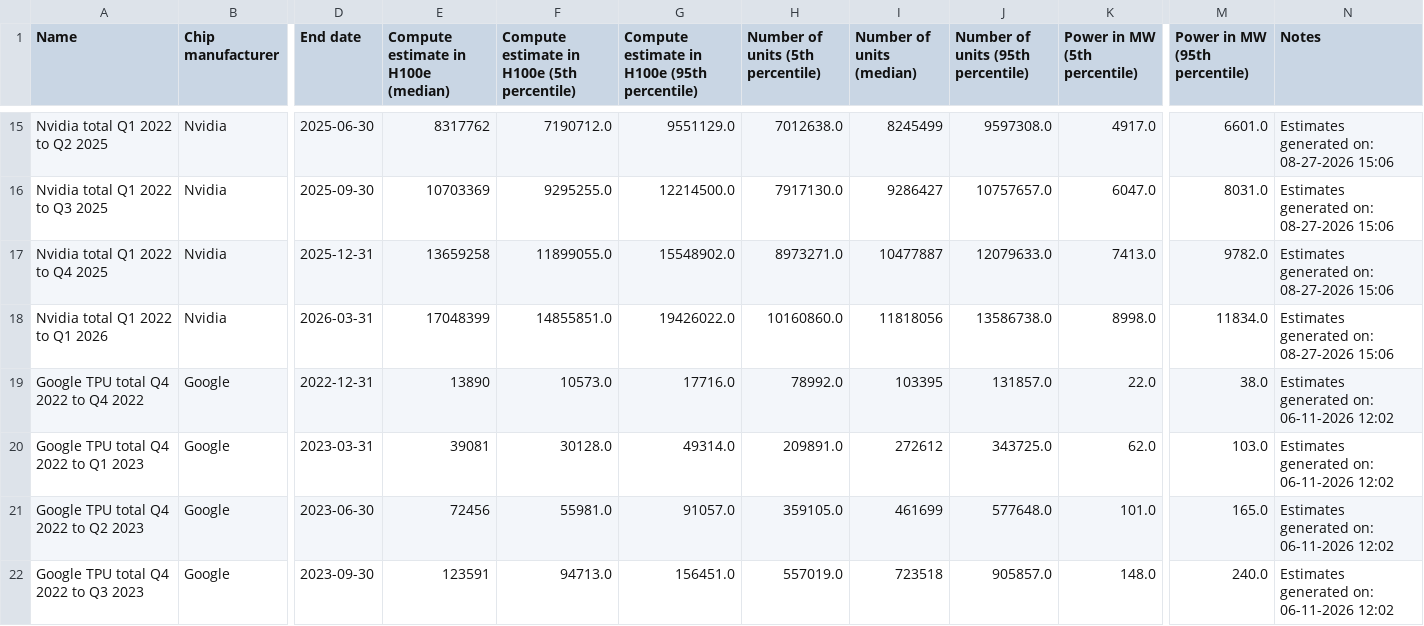
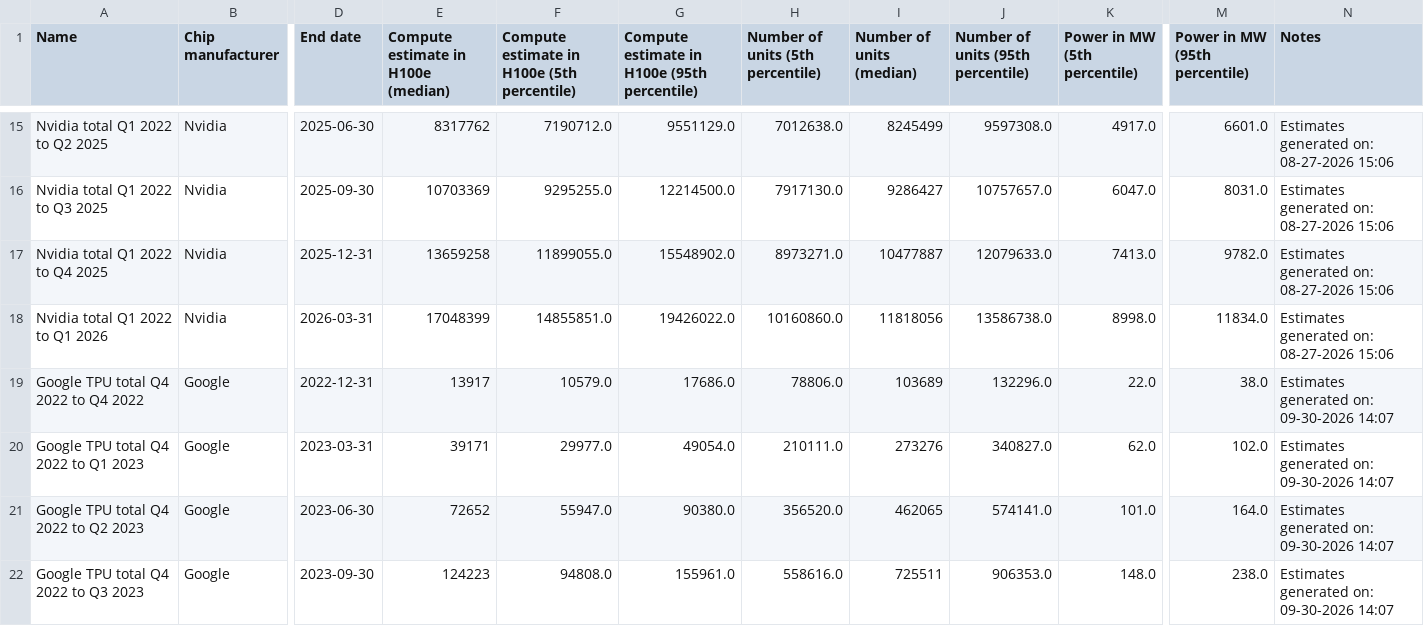
Before and after one commit to jrh-mann/jrh-mann.github.io, a CSV file: tokenomics/static/chip_sales_by_designer.csv, drawn as a sheet; only a part is shown, gaps mark what is left out; the diff covers the shown part only; the diff names each change by its address in the sheet, - before the commit and + after, or states it on an @@ line.

```diff
--- a/tokenomics/static/chip_sales_by_designer.csv
+++ b/tokenomics/static/chip_sales_by_designer.csv
-E19: 13890
+E19: 13917
-F19: 10573.0
+F19: 10579.0
-G19: 17716.0
+G19: 17686.0
-H19 (Number of units (5th percentile)): 78992.0
+H19 (Number of units (5th percentile)): 78806.0
-I19 (Number of units (median)): 103395
+I19 (Number of units (median)): 103689
-J19: 131857.0
+J19: 132296.0
-N19:N22 (Notes): Estimates generated on: 06-11-2026 12:02
+N19:N22 (Notes): Estimates generated on: 09-30-2026 14:07
-E20: 39081
+E20: 39171
-F20: 30128.0
+F20: 29977.0
-G20: 49314.0
+G20: 49054.0
-H20 (Number of units (5th percentile)): 209891.0
+H20 (Number of units (5th percentile)): 210111.0
-I20 (Number of units (median)): 272612
+I20 (Number of units (median)): 273276
-J20: 343725.0
+J20: 340827.0
-M20 (Power in MW (95th percentile)): 103.0
+M20 (Power in MW (95th percentile)): 102.0
-E21: 72456
+E21: 72652
-F21: 55981.0
+F21: 55947.0
-G21: 91057.0
+G21: 90380.0
-H21 (Number of units (5th percentile)): 359105.0
+H21 (Number of units (5th percentile)): 356520.0
-I21 (Number of units (median)): 461699
+I21 (Number of units (median)): 462065
-J21: 577648.0
+J21: 574141.0
-M21 (Power in MW (95th percentile)): 165.0
+M21 (Power in MW (95th percentile)): 164.0
-E22: 123591
+E22: 124223
-F22: 94713.0
+F22: 94808.0
-G22: 156451.0
+G22: 155961.0
-H22 (Number of units (5th percentile)): 557019.0
+H22 (Number of units (5th percentile)): 558616.0
-I22 (Number of units (median)): 723518
+I22 (Number of units (median)): 725511
-J22: 905857.0
+J22: 906353.0
-M22 (Power in MW (95th percentile)): 240.0
+M22 (Power in MW (95th percentile)): 238.0
```
Also changed, not shown: 1 added row and 101 edited cells elsewhere in this file, tokenomics/static/ml_hardware.csv, tokenomics/static/timelines_by_chip.csv, 1 other file.
